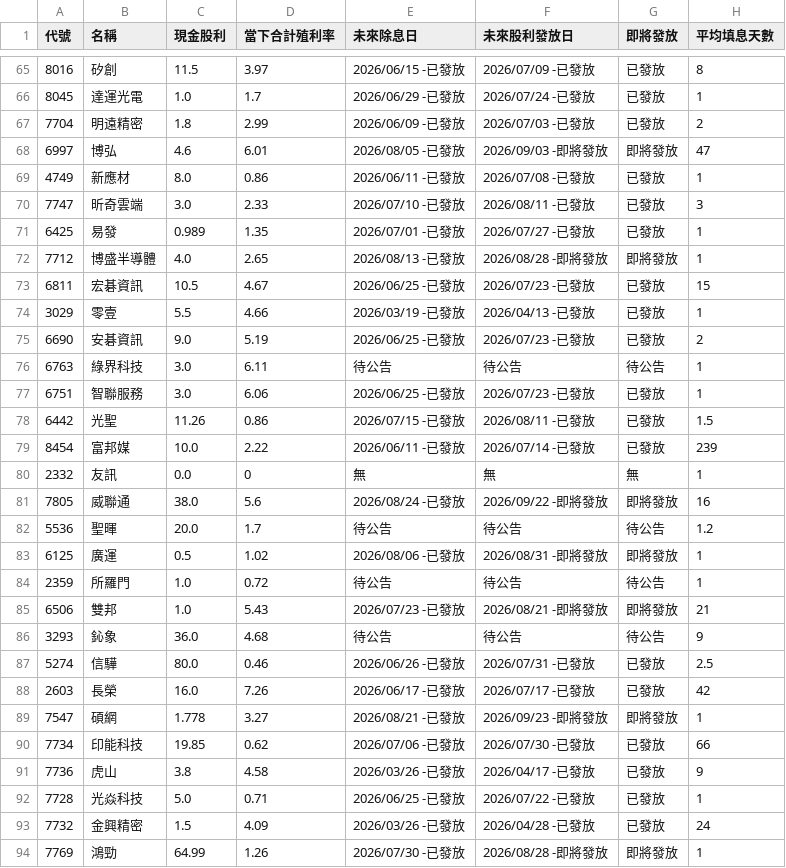
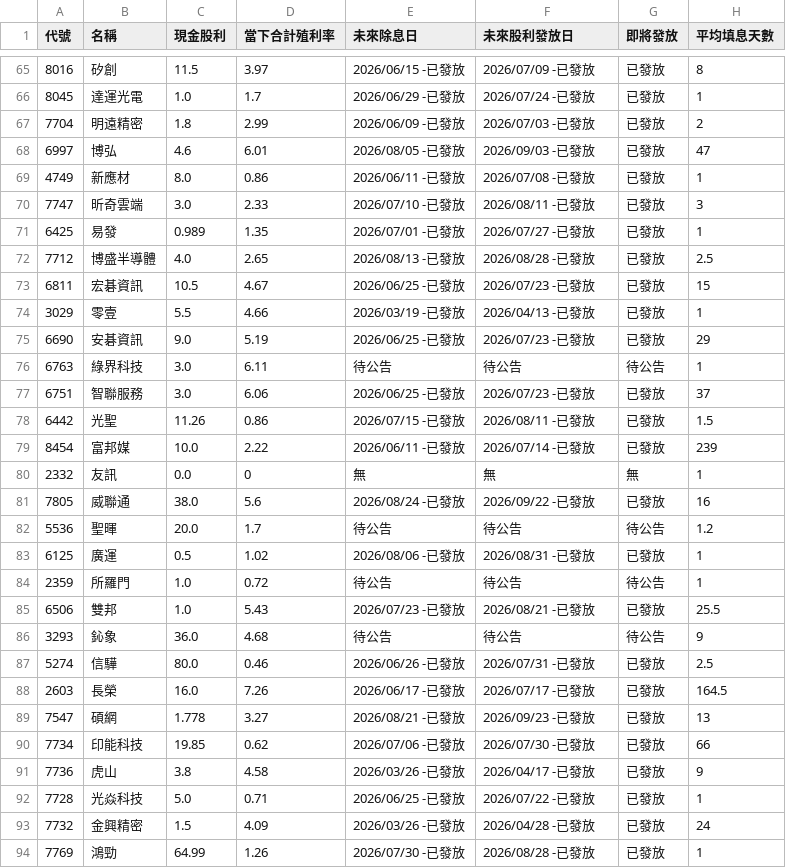
Before and after one commit to wenchiehlee-investment/GoPublic, a CSV file: raw_dividend_schedule_combined.csv, drawn as a sheet; only a part is shown, gaps mark what is left out; the diff covers the shown part only.

Commit message:
🔄 synced file(s) with wenchiehlee-money/biztrends.TW

```diff
--- a/raw_dividend_schedule_combined.csv
+++ b/raw_dividend_schedule_combined.csv
@@ -67,3 +67,3 @@
 7704,明遠精密,1.8,2.99,2026/06/09 -已發放,2026/07/03 -已發放,已發放,2
-6997,博弘,4.6,6.01,2026/08/05 -已發放,2026/09/03 -即將發放,即將發放,47
+6997,博弘,4.6,6.01,2026/08/05 -已發放,2026/09/03 -已發放,已發放,47
 4749,新應材,8.0,0.86,2026/06/11 -已發放,2026/07/08 -已發放,已發放,1
@@ -71,8 +71,8 @@
 6425,易發,0.989,1.35,2026/07/01 -已發放,2026/07/27 -已發放,已發放,1
-7712,博盛半導體,4.0,2.65,2026/08/13 -已發放,2026/08/28 -即將發放,即將發放,1
+7712,博盛半導體,4.0,2.65,2026/08/13 -已發放,2026/08/28 -已發放,已發放,2.5
 6811,宏碁資訊,10.5,4.67,2026/06/25 -已發放,2026/07/23 -已發放,已發放,15
 3029,零壹,5.5,4.66,2026/03/19 -已發放,2026/04/13 -已發放,已發放,1
-6690,安碁資訊,9.0,5.19,2026/06/25 -已發放,2026/07/23 -已發放,已發放,2
+6690,安碁資訊,9.0,5.19,2026/06/25 -已發放,2026/07/23 -已發放,已發放,29
 6763,綠界科技,3.0,6.11,待公告,待公告,待公告,1
-6751,智聯服務,3.0,6.06,2026/06/25 -已發放,2026/07/23 -已發放,已發放,1
+6751,智聯服務,3.0,6.06,2026/06/25 -已發放,2026/07/23 -已發放,已發放,37
 6442,光聖,11.26,0.86,2026/07/15 -已發放,2026/08/11 -已發放,已發放,1.5
@@ -80,11 +80,11 @@
 2332,友訊,0.0,0,無,無,無,1
-7805,威聯通,38.0,5.6,2026/08/24 -已發放,2026/09/22 -即將發放,即將發放,16
+7805,威聯通,38.0,5.6,2026/08/24 -已發放,2026/09/22 -已發放,已發放,16
 5536,聖暉,20.0,1.7,待公告,待公告,待公告,1.2
-6125,廣運,0.5,1.02,2026/08/06 -已發放,2026/08/31 -即將發放,即將發放,1
+6125,廣運,0.5,1.02,2026/08/06 -已發放,2026/08/31 -已發放,已發放,1
 2359,所羅門,1.0,0.72,待公告,待公告,待公告,1
-6506,雙邦,1.0,5.43,2026/07/23 -已發放,2026/08/21 -即將發放,即將發放,21
+6506,雙邦,1.0,5.43,2026/07/23 -已發放,2026/08/21 -已發放,已發放,25.5
 3293,鈊象,36.0,4.68,待公告,待公告,待公告,9
 5274,信驊,80.0,0.46,2026/06/26 -已發放,2026/07/31 -已發放,已發放,2.5
-2603,長榮,16.0,7.26,2026/06/17 -已發放,2026/07/17 -已發放,已發放,42
-7547,碩網,1.778,3.27,2026/08/21 -已發放,2026/09/23 -即將發放,即將發放,1
+2603,長榮,16.0,7.26,2026/06/17 -已發放,2026/07/17 -已發放,已發放,164.5
+7547,碩網,1.778,3.27,2026/08/21 -已發放,2026/09/23 -已發放,已發放,13
 7734,印能科技,19.85,0.62,2026/07/06 -已發放,2026/07/30 -已發放,已發放,66
@@ -93,2 +93,2 @@
 7732,金興精密,1.5,4.09,2026/03/26 -已發放,2026/04/28 -已發放,已發放,24
-7769,鴻勁,64.99,1.26,2026/07/30 -已發放,2026/08/28 -即將發放,即將發放,1
+7769,鴻勁,64.99,1.26,2026/07/30 -已發放,2026/08/28 -已發放,已發放,1
```
Also changed, not shown: 70 edited cells elsewhere in this file.
